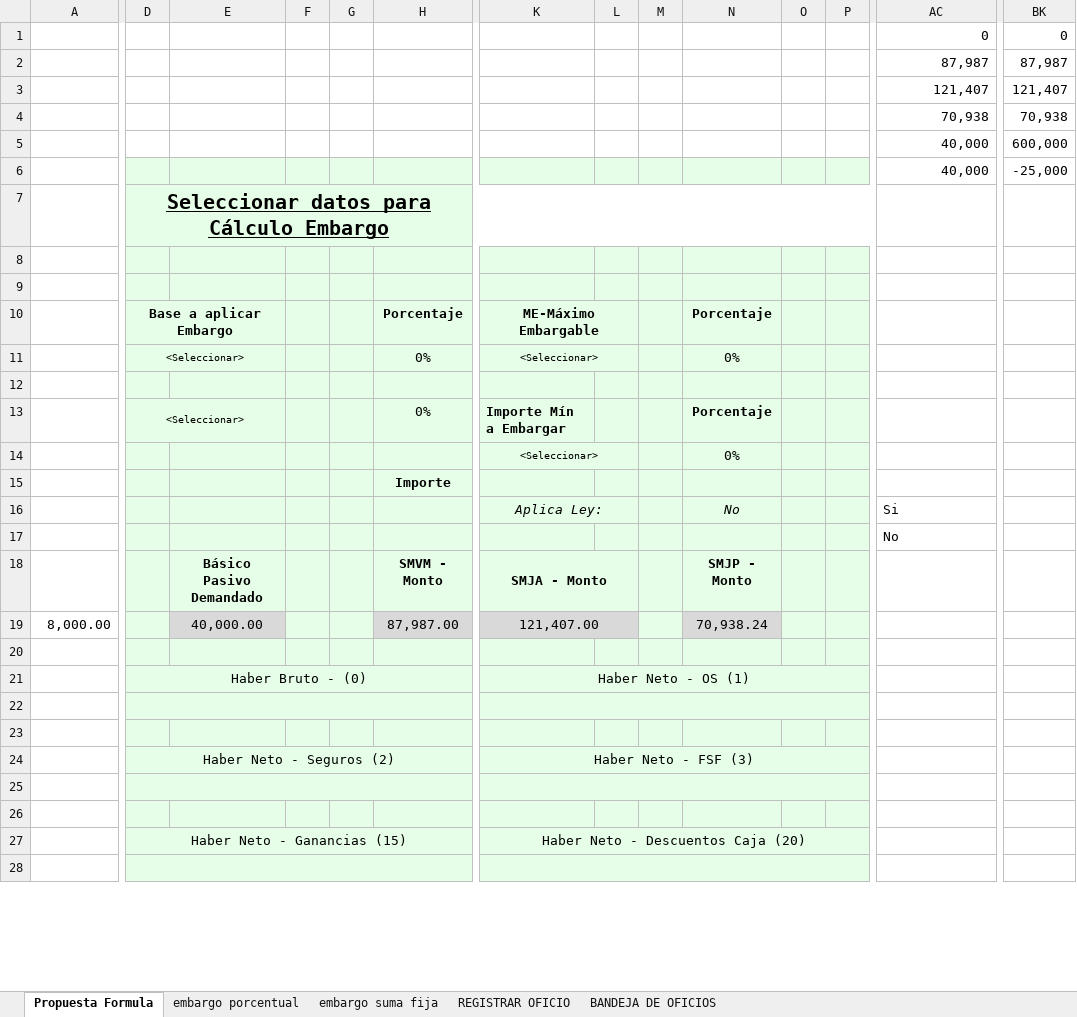
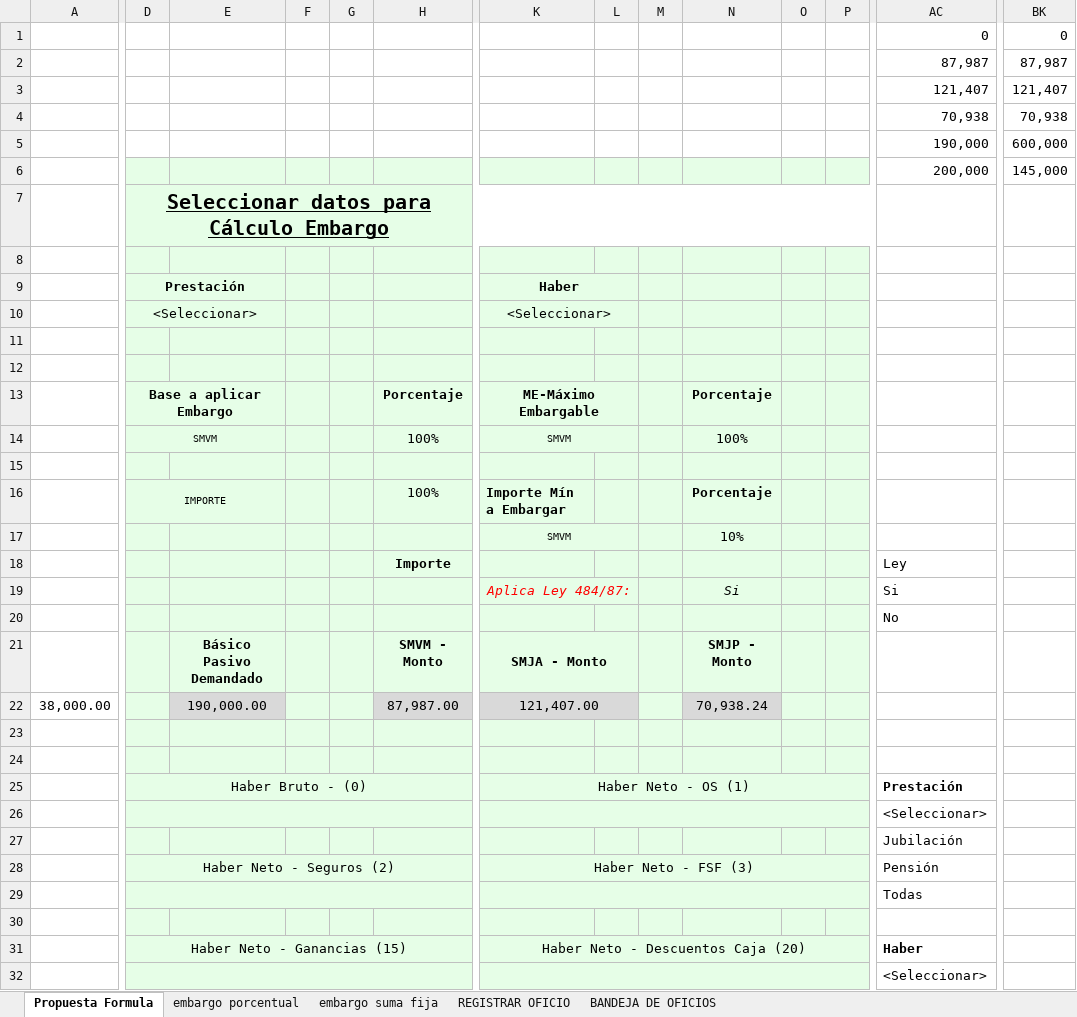
Before and after one commit to teretorres2/caja, an Excel workbook: 6- Ingenieria de producto/6.1 - Análisis/04- Archivos de Trabajo/01-Embargos/MID - Módulo Judicial v1.xlsx, sheet Propuesta Formula, drawn as a sheet; only a part is shown, gaps mark what is left out; values as stored, in another font and other column widths than the file's, no borders; charts and pictures not drawn; removed rows and columns are numbered as before the commit, all else as after; rows hold the shown columns only; the diff covers the shown part only; the diff names each change by its address in the sheet, - before the commit and + after, or states it on an @@ line.

Commit message:
actualizacion formula

```diff
--- a/6- Ingenieria de producto/6.1 - Análisis/04- Archivos de Trabajo/01-Embargos/MID - Módulo Judicial v1.xlsx (sheet Propuesta Formula)
+++ b/6- Ingenieria de producto/6.1 - Análisis/04- Archivos de Trabajo/01-Embargos/MID - Módulo Judicial v1.xlsx (sheet Propuesta Formula)
-AC5: 40,000
+AC5: 190,000
-AC6: 40,000
+AC6: 200,000
-BK6: -25,000
+BK6: 145,000
+row 9:  | Prestación |  |  |  |  | Haber
+row 10:  | <Seleccionar> |  |  |  |  | <Seleccionar>
+row 12: (empty)
-row 11:  | <Seleccionar> |  |  |  | 0% | <Seleccionar> |  |  | 0%
+row 14:  | SMVM |  |  |  | 100% | SMVM |  |  | 100%
-D16: <Seleccionar>
+D16: IMPORTE
-H16: 0%
+H16: 100%
-row 14:  |  |  |  |  |  | <Seleccionar> |  |  | 0%
+row 17:  |  |  |  |  |  | SMVM |  |  | 10%
-AC18: (empty)
+AC18: Ley
-K19: Aplica Ley:
+K19: Aplica Ley 484/87:
-K19 text colour: black
+K19 text colour: #FF0000
-N19: No
+N19: Si
-A22: 8,000.00
+A22: 38,000.00
-E22: 40,000.00
+E22: 190,000.00
-row 20: (empty)
-row 21:  | Haber Bruto - (0) |  |  |  |  | Haber Neto - OS (1)
-D22:H22 merged
-K22:P22 merged
+row 25:  | Haber Bruto - (0) |  |  |  |  | Haber Neto - OS (1) |  |  |  |  |  | Prestación
+row 26:  |  |  |  |  |  |  |  |  |  |  |  | <Seleccionar>
+row 27:  |  |  |  |  |  |  |  |  |  |  |  | Jubilación
-AC28: (empty)
+AC28: Pensión
+row 29:  |  |  |  |  |  |  |  |  |  |  |  | Todas
-D25:H25 merged
-K25:P25 merged
-row 26: (empty)
-AC31: (empty)
+AC31: Haber
-AC32: (empty)
+AC32: <Seleccionar>
```
Also changed, not shown: 5 added rows, 5 removed rows and 12 edited cells elsewhere in this sheet, formulas that keep their value, charts or pictures.
